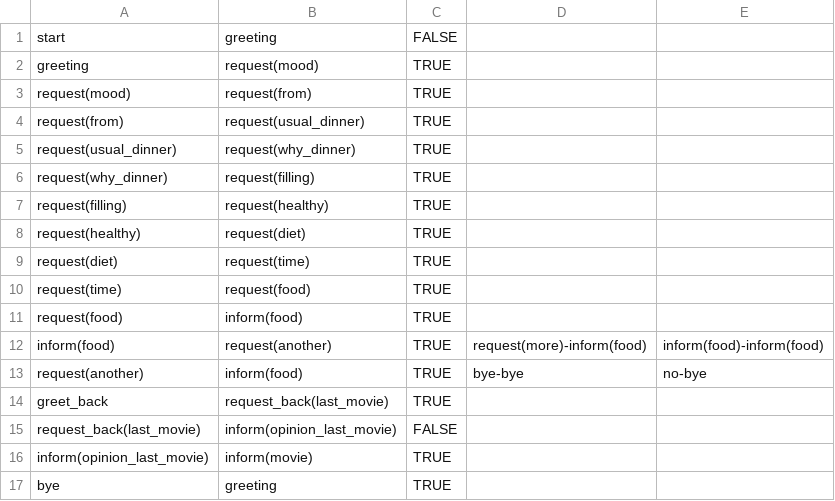
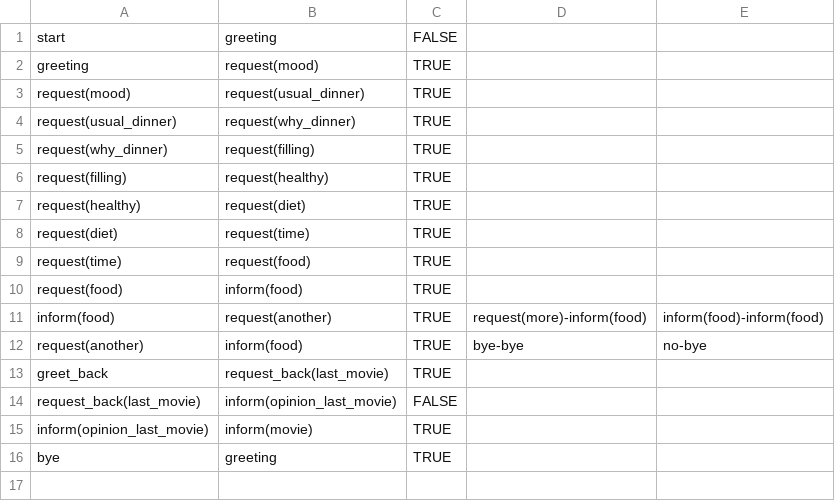
Before and after one commit to UofGSocialRobotics/Conversational-Agent, a CSV file: food/resources/dm/model.csv, drawn as a sheet.

```diff
--- a/food/resources/dm/model.csv
+++ b/food/resources/dm/model.csv
@@ -2,4 +2,3 @@ start,greeting,FALSE,,
 greeting,request(mood),TRUE,,
-request(mood),request(from),TRUE,,
-request(from),request(usual_dinner),TRUE,,
+request(mood),request(usual_dinner),TRUE,,
 request(usual_dinner),request(why_dinner),TRUE,,
```
Also changed, not shown: food/resources/nlg/ack_db.csv, food/resources/nlg/sentence_db.csv, 1 other file.
